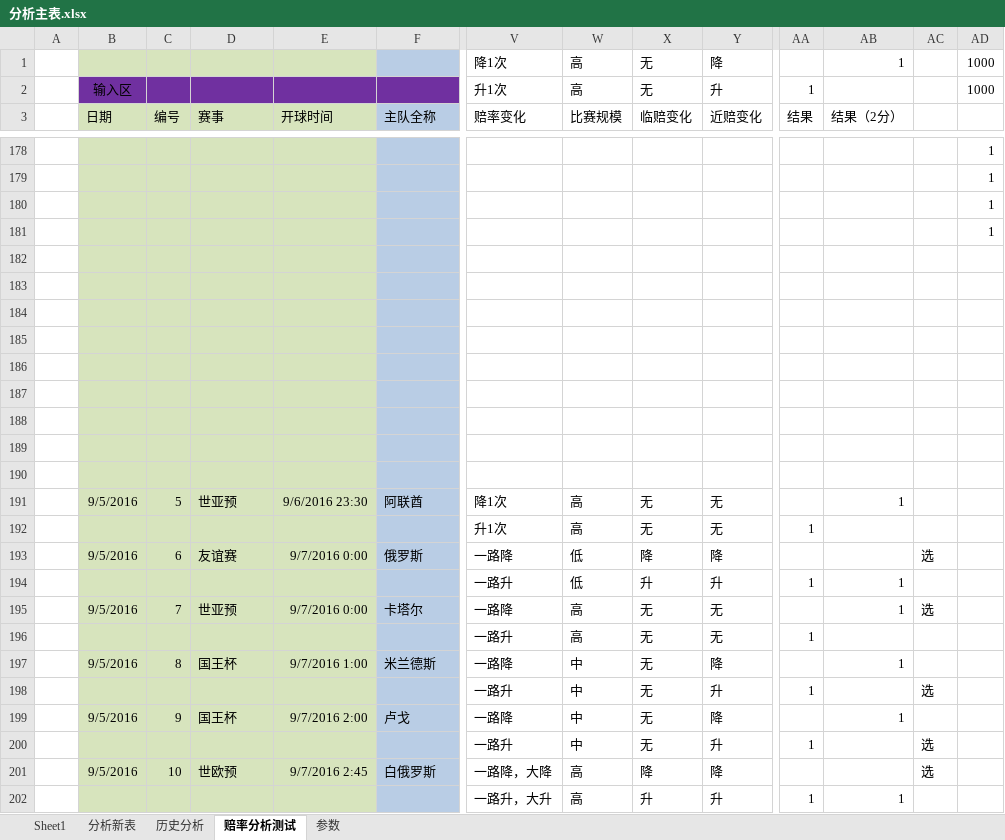
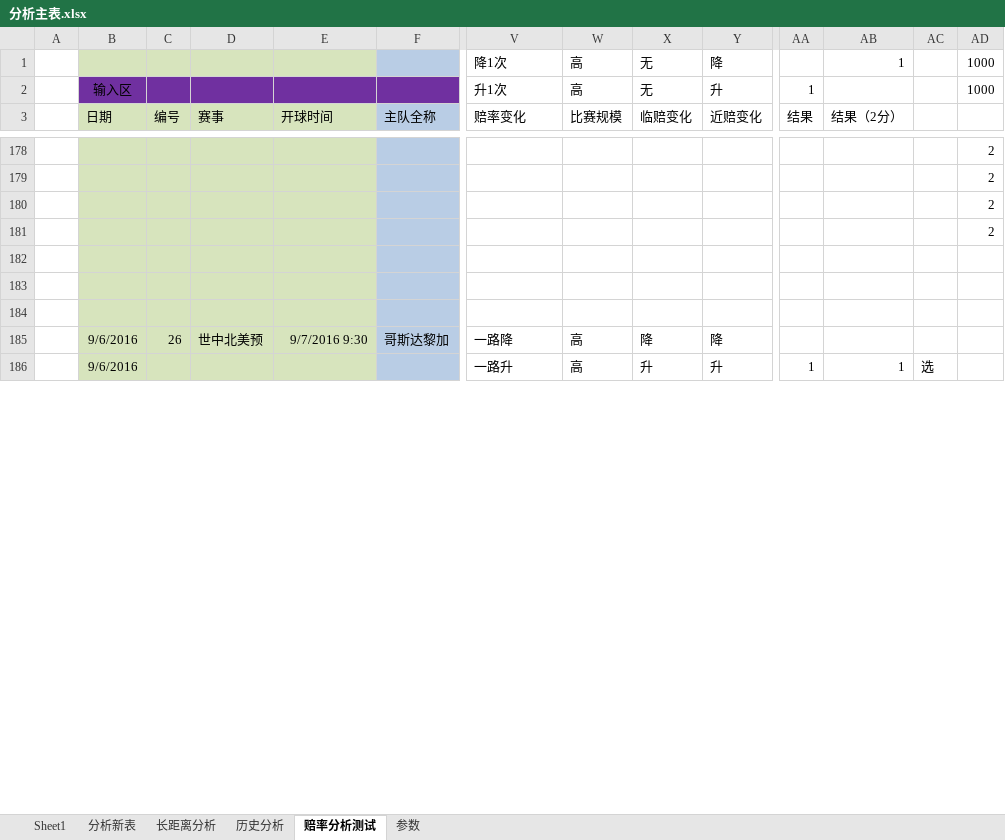
Before and after one commit to sephirothz87/Wtemplate, an Excel workbook: soccer/php/result/analyze/分析主表.xlsx, sheet 赔率分析测试, drawn as a sheet; only a part is shown, gaps mark what is left out; values as stored, in another font and other column widths than the file's, no borders; conditional formats not drawn; removed rows and columns are numbered as before the commit, all else as after; rows hold the shown columns only; the diff covers the shown part only; the diff names each change by its address in the sheet, - before the commit and + after, or states it on an @@ line.

```diff
--- a/soccer/php/result/analyze/分析主表.xlsx (sheet 赔率分析测试)
+++ b/soccer/php/result/analyze/分析主表.xlsx (sheet 赔率分析测试)
+sheet tab: 长距离分析
-AD178:AD181: 1
+AD178:AD181: 2
-row 185: (empty)
+row 185:  | 9/6/2016 | 26 | 世中北美预 | 9/7/2016 9:30 | 哥斯达黎加 | 一路降 | 高 | 降 | 降
-row 186: (empty)
-row 187: (empty)
-row 188: (empty)
-row 189: (empty)
-row 190: (empty)
-row 191:  | 9/5/2016 | 5 | 世亚预 | 9/6/2016 23:30 | 阿联酋 | 降1次 | 高 | 无 | 无 |  | 1
-row 192:  |  |  |  |  |  | 升1次 | 高 | 无 | 无 | 1
-row 193:  | 9/5/2016 | 6 | 友谊赛 | 9/7/2016 0:00 | 俄罗斯 | 一路降 | 低 | 降 | 降 |  |  | 选
-row 194:  |  |  |  |  |  | 一路升 | 低 | 升 | 升 | 1 | 1
-row 195:  | 9/5/2016 | 7 | 世亚预 | 9/7/2016 0:00 | 卡塔尔 | 一路降 | 高 | 无 | 无 |  | 1 | 选
-row 196:  |  |  |  |  |  | 一路升 | 高 | 无 | 无 | 1
-row 197:  | 9/5/2016 | 8 | 国王杯 | 9/7/2016 1:00 | 米兰德斯 | 一路降 | 中 | 无 | 降 |  | 1
-row 198:  |  |  |  |  |  | 一路升 | 中 | 无 | 升 | 1 |  | 选
-row 199:  | 9/5/2016 | 9 | 国王杯 | 9/7/2016 2:00 | 卢戈 | 一路降 | 中 | 无 | 降 |  | 1
-row 200:  |  |  |  |  |  | 一路升 | 中 | 无 | 升 | 1 |  | 选
-row 201:  | 9/5/2016 | 10 | 世欧预 | 9/7/2016 2:45 | 白俄罗斯 | 一路降，大降 | 高 | 降 | 降 |  |  | 选
-B186 (日期): (empty)
+B186 (日期): 9/6/2016
-V186 (赔率变化): 一路升，大升
+V186 (赔率变化): 一路升
-AC186: (empty)
+AC186: 选
```
Also changed, not shown: 16 added rows, 10 removed rows and 91 edited cells elsewhere in this sheet, sheet 分析新表, hidden cells, 2 other files.
